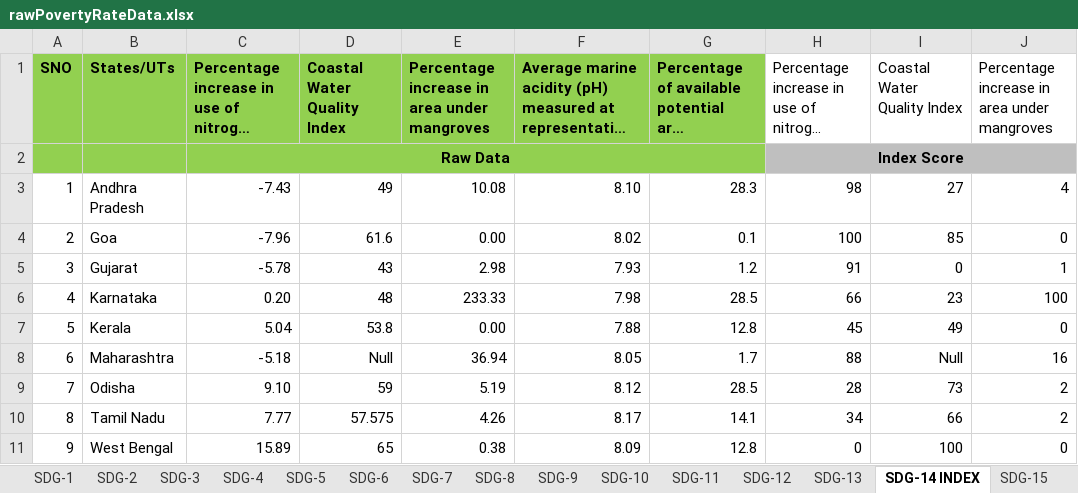
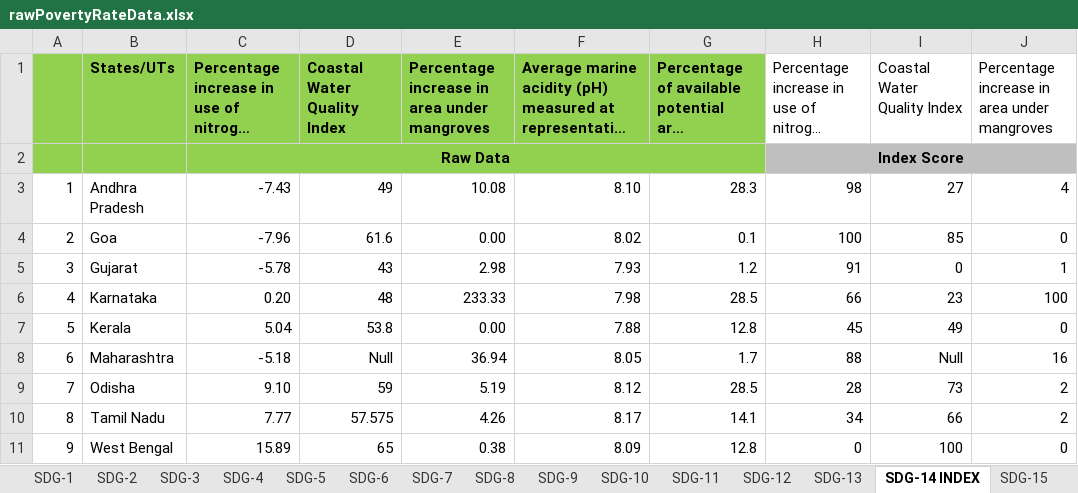
Before and after one commit to Entenzahn/infvis-tuwien-sdg-covid, an Excel workbook: scripts/data/rawPovertyRateData.xlsx, sheet SDG-14 INDEX, drawn as a sheet; only a part is shown; long unchanged cells end in …; values as stored, in another font and other column widths than the file's, no borders; charts and pictures and conditional formats not drawn; the diff names each change by its address in the sheet, - before the commit and + after, or states it on an @@ line.

```diff
--- a/scripts/data/rawPovertyRateData.xlsx (sheet SDG-14 INDEX)
+++ b/scripts/data/rawPovertyRateData.xlsx (sheet SDG-14 INDEX)
-A1: SNO
+A1: (empty)
```
Also changed, not shown: sheet SDG-7, sheet SDG-9, charts or pictures.
